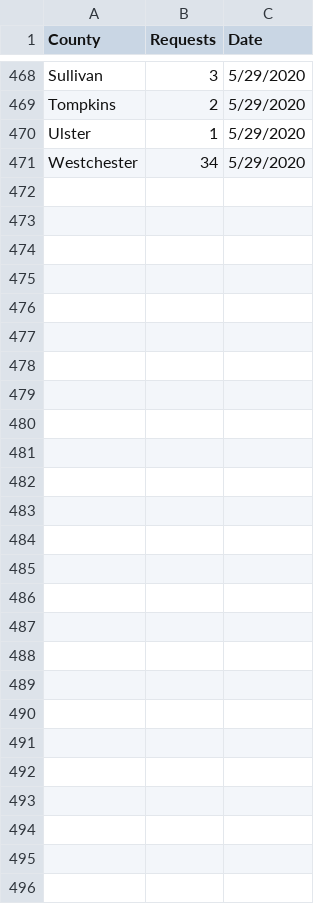
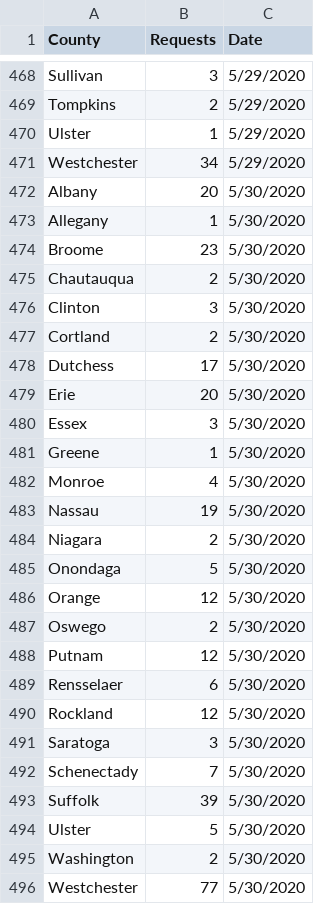
Before and after one commit to cgr-promising-solutions/data, a CSV file: ny-covid-19-211-calls.csv, drawn as a sheet; only a part is shown, gaps mark what is left out.

```diff
--- a/ny-covid-19-211-calls.csv
+++ b/ny-covid-19-211-calls.csv
@@ -471 +471,26 @@ Ulster,1,5/29/2020
 Westchester,34,5/29/2020
+Albany,20,5/30/2020
+Allegany,1,5/30/2020
+Broome,23,5/30/2020
+Chautauqua,2,5/30/2020
+Clinton,3,5/30/2020
+Cortland,2,5/30/2020
+Dutchess,17,5/30/2020
+Erie,20,5/30/2020
+Essex,3,5/30/2020
+Greene,1,5/30/2020
+Monroe,4,5/30/2020
+Nassau,19,5/30/2020
+Niagara,2,5/30/2020
+Onondaga,5,5/30/2020
+Orange,12,5/30/2020
+Oswego,2,5/30/2020
+Putnam,12,5/30/2020
+Rensselaer,6,5/30/2020
+Rockland,12,5/30/2020
+Saratoga,3,5/30/2020
+Schenectady,7,5/30/2020
+Suffolk,39,5/30/2020
+Ulster,5,5/30/2020
+Washington,2,5/30/2020
+Westchester,77,5/30/2020
```
Also changed, not shown: ny-covid-19-geography-xwalk.csv, ny-covid-19.csv.
